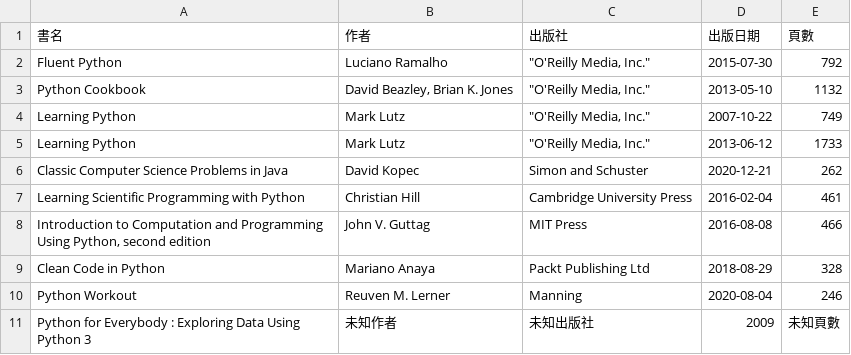
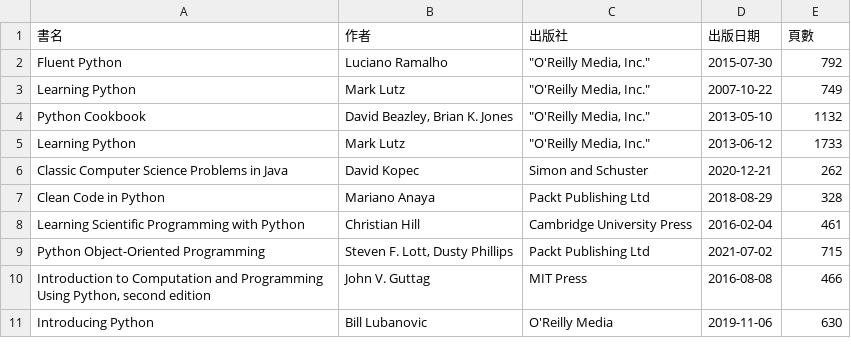
Before and after one commit to shadow-fun/midterm-crawler, a CSV file: api.csv, drawn as a sheet.

```diff
--- a/api.csv
+++ b/api.csv
@@ -2,10 +2,10 @@
 Fluent Python,Luciano Ramalho,"""O'Reilly Media, Inc.""",2015-07-30,792
+Learning Python,Mark Lutz,"""O'Reilly Media, Inc.""",2007-10-22,749
 Python Cookbook,"David Beazley, Brian K. Jones","""O'Reilly Media, Inc.""",2013-05-10,1132
-Learning Python,Mark Lutz,"""O'Reilly Media, Inc.""",2007-10-22,749
 Learning Python,Mark Lutz,"""O'Reilly Media, Inc.""",2013-06-12,1733
 Classic Computer Science Problems in Java,David Kopec,Simon and Schuster,2020-12-21,262
+Clean Code in Python,Mariano Anaya,Packt Publishing Ltd,2018-08-29,328
 Learning Scientific Programming with Python,Christian Hill,Cambridge University Press,2016-02-04,461
+Python Object-Oriented Programming,"Steven F. Lott, Dusty Phillips",Packt Publishing Ltd,2021-07-02,715
 "Introduction to Computation and Programming Using Python, second edition",John V. Guttag,MIT Press,2016-08-08,466
-Clean Code in Python,Mariano Anaya,Packt Publishing Ltd,2018-08-29,328
-Python Workout,Reuven M. Lerner,Manning,2020-08-04,246
-Python for Everybody : Exploring Data Using Python 3,未知作者,未知出版社,2009,未知頁數
+Introducing Python,Bill Lubanovic,O'Reilly Media,2019-11-06,630
```
